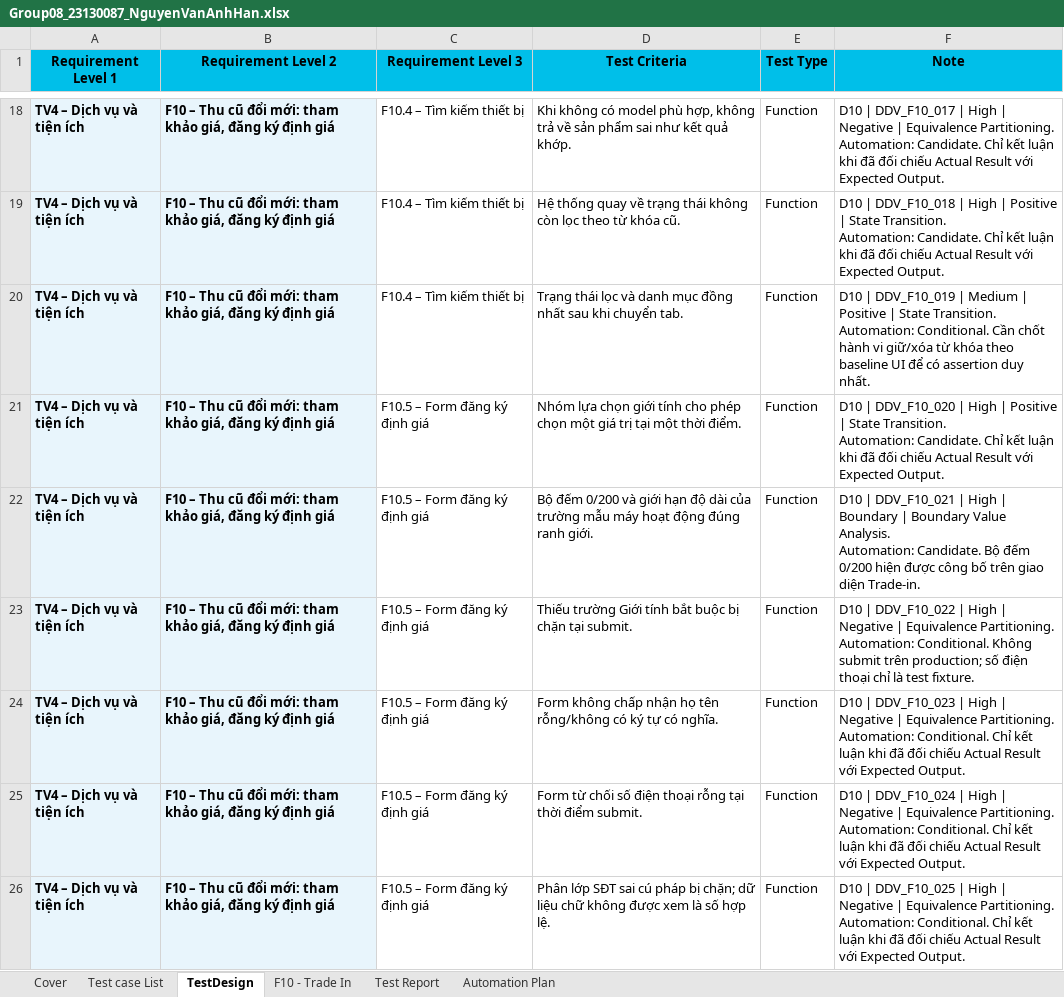
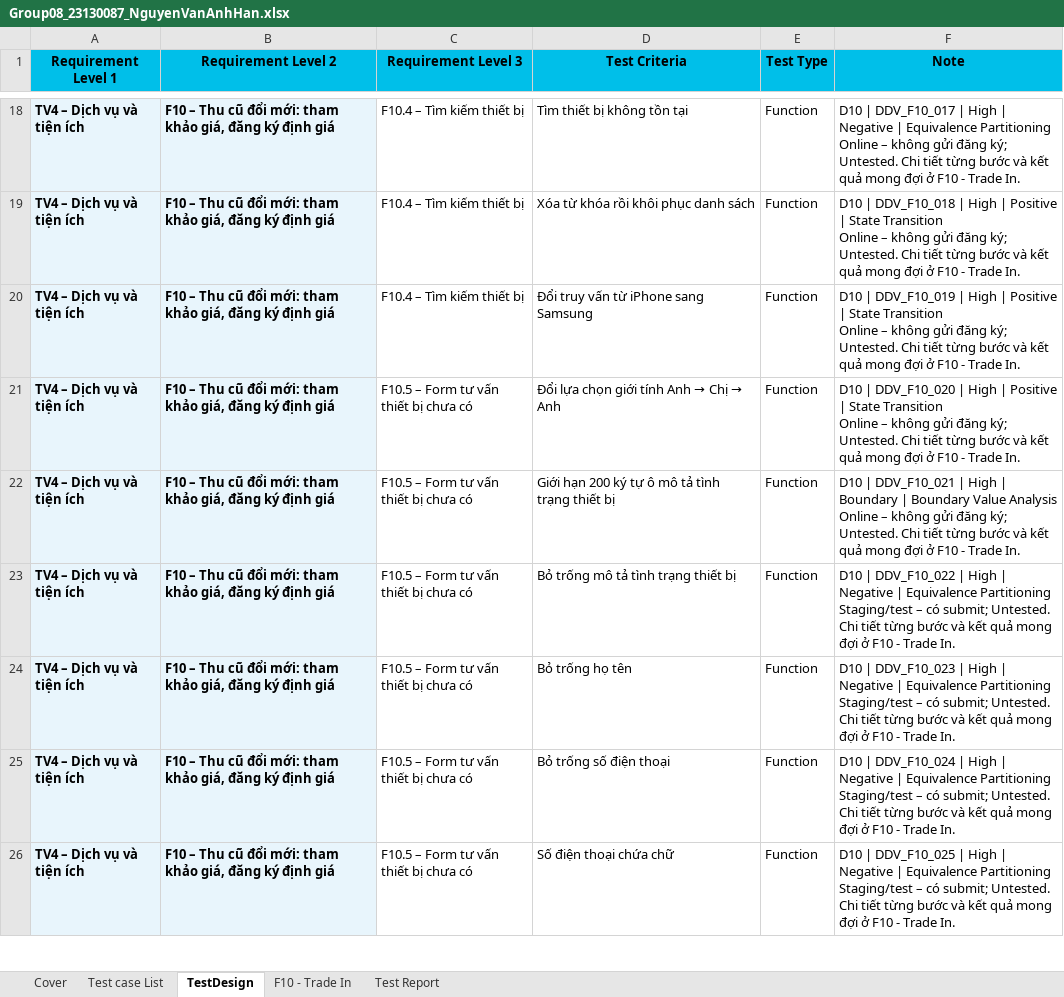
Before and after one commit to HoangDuyTan/Group08-Software-Test, an Excel workbook: docs/individual/Group08_23130087_NguyenVanAnhHan.xlsx, sheet TestDesign, drawn as a sheet; only a part is shown, gaps mark what is left out; values as stored, in another font and other column widths than the file's, no borders; table styles not drawn; ↵ is a line break in a cell; the diff covers the shown part only; the diff names each change by its address in the sheet, - before the commit and + after, or states it on an @@ line.

Commit message:
docs: refine 40 F10 trade-in test cases - 23130087 - Nguyen Van Anh Han
Align the workbook with the five-sheet group template and pair numbered steps with expected results. Correct search, condition limits, fixtures and F10 identifiers.

Keep all cases Untested in the design workbook; identify 31 online candidates and 9 cases requiring staging or test conditions.

```diff
--- a/docs/individual/Group08_23130087_NguyenVanAnhHan.xlsx (sheet TestDesign)
+++ b/docs/individual/Group08_23130087_NguyenVanAnhHan.xlsx (sheet TestDesign)
-sheet tab: Automation Plan
-D18 (Test Criteria): Khi không có model phù hợp, không trả về sản phẩm sai như kết quả khớp.
+D18 (Test Criteria): Tìm thiết bị không tồn tại
-F18 (Note): …| Equivalence Partitioning. ↵ Automation: Candidate. Chỉ kết luận khi đã đối chiếu Actual Result với Expected Output.
+F18 (Note): …| Equivalence Partitioning ↵ Online – không gửi đăng ký; Untested. Chi tiết từng bước và kết quả mong đợi ở F10 - Trade In.
-D19 (Test Criteria): Hệ thống quay về trạng thái không còn lọc theo từ khóa cũ.
+D19 (Test Criteria): Xóa từ khóa rồi khôi phục danh sách
-F19 (Note): …| State Transition. ↵ Automation: Candidate. Chỉ kết luận khi đã đối chiếu Actual Result với Expected Output.
+F19 (Note): …| State Transition ↵ Online – không gửi đăng ký; Untested. Chi tiết từng bước và kết quả mong đợi ở F10 - Trade In.
-D20 (Test Criteria): Trạng thái lọc và danh mục đồng nhất sau khi chuyển tab.
+D20 (Test Criteria): Đổi truy vấn từ iPhone sang Samsung
-F20 (Note): …DDV_F10_019 | Medium | Positive | State Transition. ↵ Automation: Conditional. Cần chốt hành vi giữ/xóa từ khóa theo baseline UI để có assertion duy nhất.
+F20 (Note): …DDV_F10_019 | High | Positive | State Transition ↵ Online – không gửi đăng ký; Untested. Chi tiết từng bước và kết quả mong đợi ở F10 - Trade In.
-C21:C26 (Requirement Level 3): F10.5 – Form đăng ký định giá
+C21:C26 (Requirement Level 3): F10.5 – Form tư vấn thiết bị chưa có
@@ D21 (Test Criteria): Nhóm lựa chọn giới tính cho phép chọn một giá trị tại một thời điểm. → Đổi lựa chọn giới tính Anh → Chị → Anh @@
-F21 (Note): …| State Transition. ↵ Automation: Candidate. Chỉ kết luận khi đã đối chiếu Actual Result với Expected Output.
+F21 (Note): …| State Transition ↵ Online – không gửi đăng ký; Untested. Chi tiết từng bước và kết quả mong đợi ở F10 - Trade In.
-D22 (Test Criteria): Bộ đếm 0/200 và giới hạn độ dài của trường mẫu máy hoạt động đúng ranh giới.
+D22 (Test Criteria): Giới hạn 200 ký tự ô mô tả tình trạng thiết bị
-F22 (Note): …Boundary Value Analysis. ↵ Automation: Candidate. Bộ đếm 0/200 hiện được công bố trên giao diện Trade-in.
+F22 (Note): …Boundary Value Analysis ↵ Online – không gửi đăng ký; Untested. Chi tiết từng bước và kết quả mong đợi ở F10 - Trade In.
-D23 (Test Criteria): Thiếu trường Giới tính bắt buộc bị chặn tại submit.
+D23 (Test Criteria): Bỏ trống mô tả tình trạng thiết bị
-F23 (Note): …| Equivalence Partitioning. ↵ Automation: Conditional. Không submit trên production; số điện thoại chỉ là test fixture.
+F23 (Note): …| Equivalence Partitioning ↵ Staging/test – có submit; Untested. Chi tiết từng bước và kết quả mong đợi ở F10 - Trade In.
-D24 (Test Criteria): Form không chấp nhận họ tên rỗng/không có ký tự có nghĩa.
+D24 (Test Criteria): Bỏ trống họ tên
-F24 (Note): …| Equivalence Partitioning. ↵ Automation: Conditional. Chỉ kết luận khi đã đối chiếu Actual Result với Expected Output.
+F24 (Note): …| Equivalence Partitioning ↵ Staging/test – có submit; Untested. Chi tiết từng bước và kết quả mong đợi ở F10 - Trade In.
-D25 (Test Criteria): Form từ chối số điện thoại rỗng tại thời điểm submit.
+D25 (Test Criteria): Bỏ trống số điện thoại
-F25 (Note): …| Equivalence Partitioning. ↵ Automation: Conditional. Chỉ kết luận khi đã đối chiếu Actual Result với Expected Output.
+F25 (Note): …| Equivalence Partitioning ↵ Staging/test – có submit; Untested. Chi tiết từng bước và kết quả mong đợi ở F10 - Trade In.
-D26 (Test Criteria): Phân lớp SĐT sai cú pháp bị chặn; dữ liệu chữ không được xem là số hợp lệ.
+D26 (Test Criteria): Số điện thoại chứa chữ
-F26 (Note): …| Equivalence Partitioning. ↵ Automation: Conditional. Chỉ kết luận khi đã đối chiếu Actual Result với Expected Output.
+F26 (Note): …| Equivalence Partitioning ↵ Staging/test – có submit; Untested. Chi tiết từng bước và kết quả mong đợi ở F10 - Trade In.
```
Also changed, not shown: 10 added rows and 47 edited cells elsewhere in this sheet, sheet F10 - Trade In, sheet Cover, sheet Test Report, sheet Test case List, formulas that keep their value, charts or pictures.
